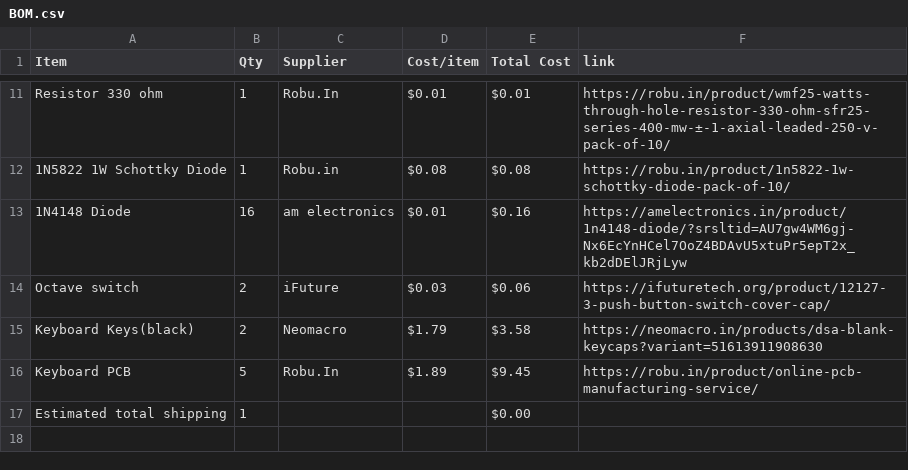
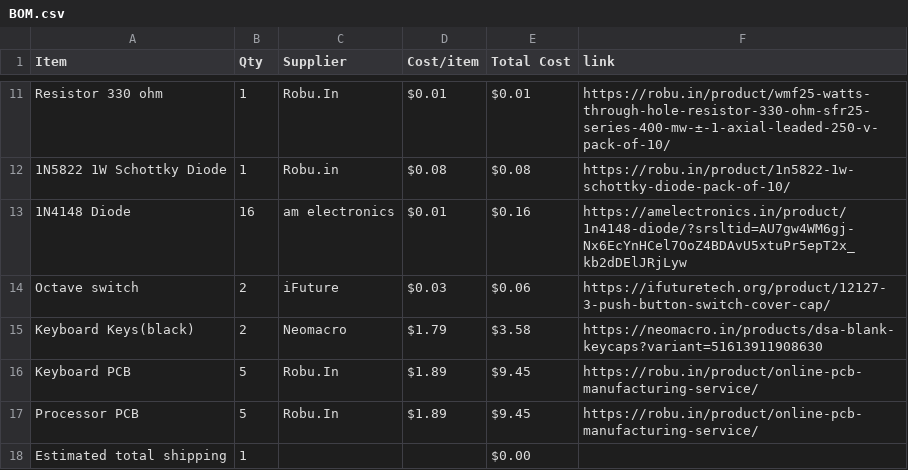
Before and after one commit to Devildoggy-debug/keyboard-2, a CSV file: BOM.csv, drawn as a sheet; only a part is shown, gaps mark what is left out.

Commit message:
Sync (Keyboard)² from Half Life

```diff
--- a/BOM.csv
+++ b/BOM.csv
@@ -16,2 +16,3 @@ Keyboard Keys(black),2,Neomacro,$1.79,$3.58,https://neomacro.in/products/dsa-bla
 Keyboard PCB,5,Robu.In,$1.89,$9.45,https://robu.in/product/online-pcb-manufacturing-service/
+Processor PCB,5,Robu.In,$1.89,$9.45,https://robu.in/product/online-pcb-manufacturing-service/
 Estimated total shipping,1,,,$0.00,
```
